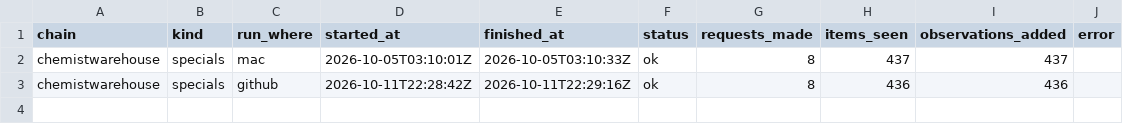
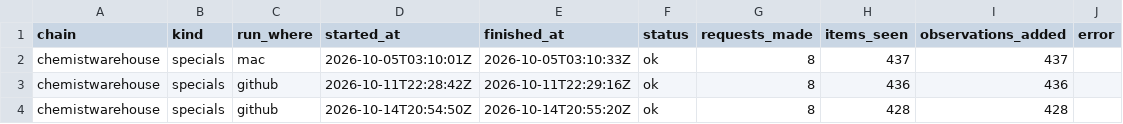
Before and after one commit to marqueztandog7-del/family-specials, a CSV file: history/runs/chemistwarehouse.csv, drawn as a sheet; the diff names each change by its address in the sheet, - before the commit and + after, or states it on an @@ line.

```diff
--- a/history/runs/chemistwarehouse.csv
+++ b/history/runs/chemistwarehouse.csv
+row 4: chemistwarehouse | specials | github | 2026-10-14T20:54:50Z | 2026-10-14T20:55:20Z | ok | 8 | 428 | 428
```
Also changed, not shown: history/products/chemistwarehouse.csv, 1 other file.
